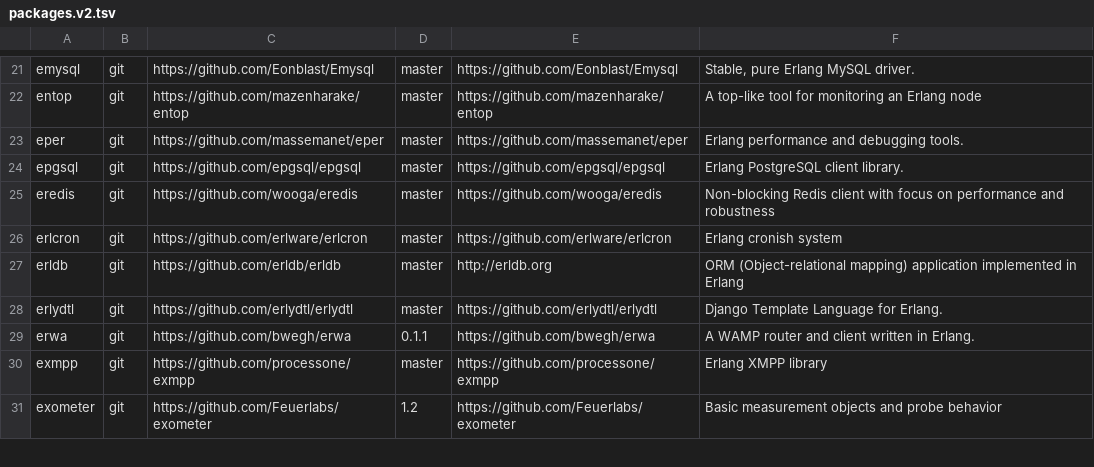
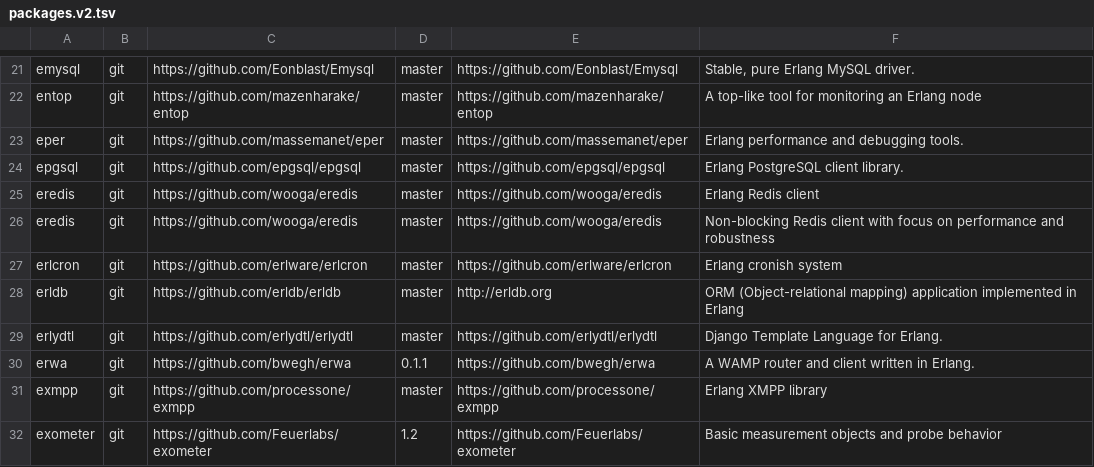
Before and after one commit to ninenines/erlang.mk, a TSV file: packages.v2.tsv, drawn as a sheet; only a part is shown, gaps mark what is left out; the diff names each change by its address in the sheet, - before the commit and + after, or states it on an @@ line.

Commit message:
Add package eredis to the index

```diff
--- a/packages.v2.tsv
+++ b/packages.v2.tsv
+row 25: eredis | git | https://github.com/wooga/eredis | master | https://github.com/wooga/eredis | Erlang Redis client
```
Also changed, not shown: packages.v1.tsv, 1 other file.
